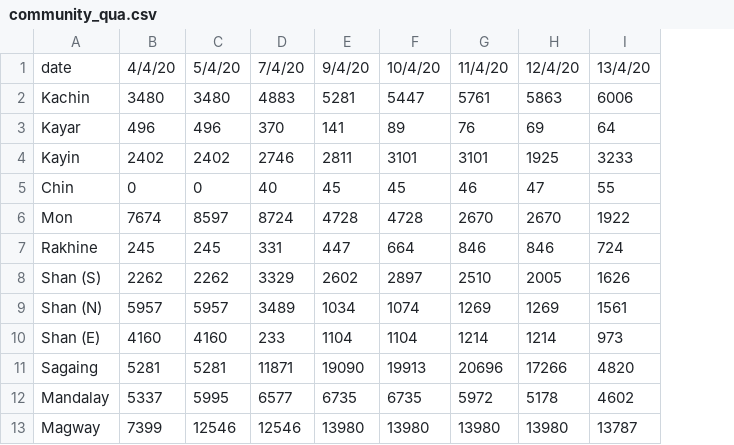
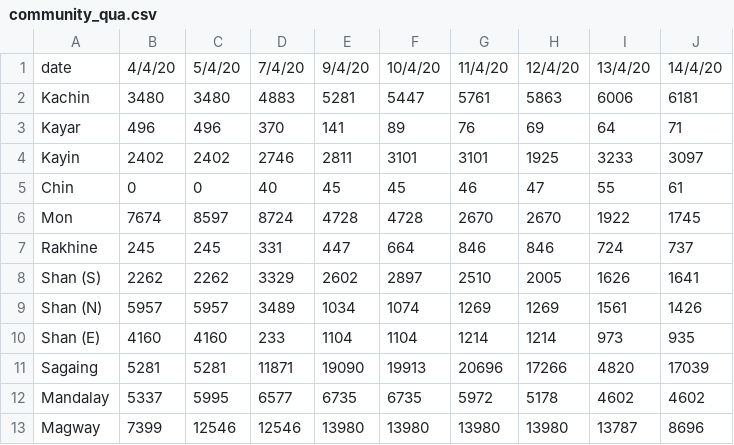
Before and after one commit to finerbrighterlighter/myanmar_covid19, a CSV file: community_qua.csv, drawn as a sheet; only a part is shown; the diff names each change by its address in the sheet, - before the commit and + after, or states it on an @@ line.

Commit message:
update 16/4/2020 (sit_rep9)

```diff
--- a/community_qua.csv
+++ b/community_qua.csv
+column J, rows 1-13: 14/4/20 | 6181 | 71 | 3097 | 61 | 1745 | 737 | 1641 | 1426 | 935 | 17039 | 4602 | 8696
```
